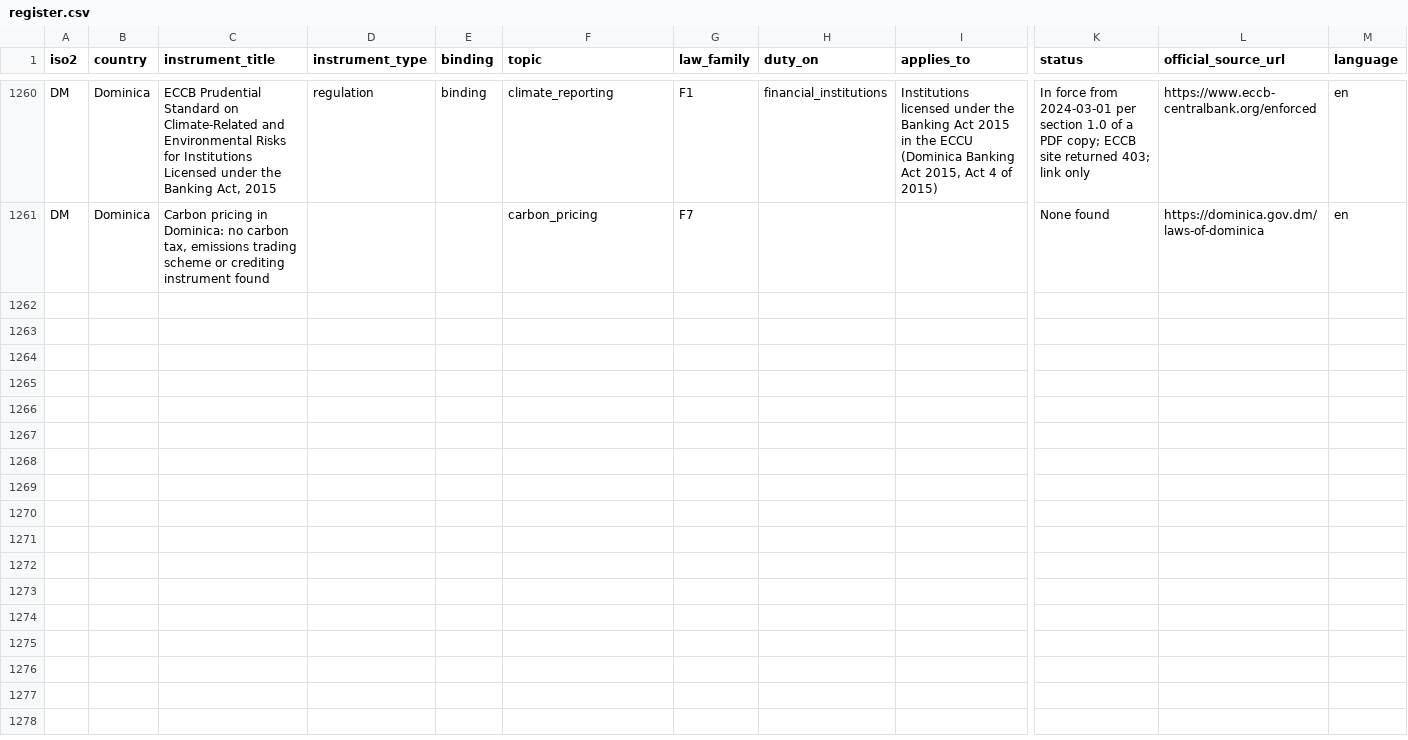
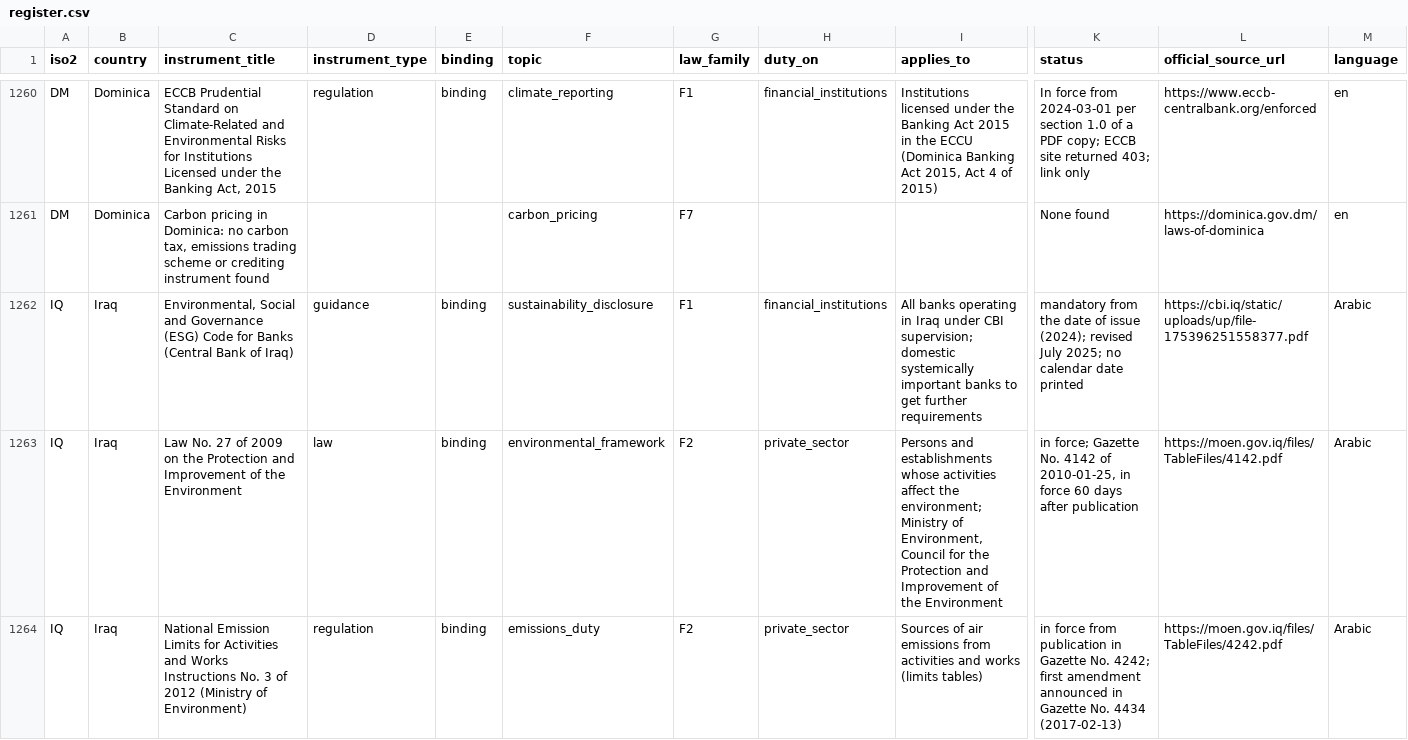
Before and after one commit to GoCarbonTracker-Hq/global-esg-law, a CSV file: register/register.csv, drawn as a sheet; only a part is shown, gaps mark what is left out; rows hold the shown columns only; the diff covers the shown part only; the diff names each change by its address in the sheet, - before the commit and + after, or states it on an @@ line.

```diff
--- a/register/register.csv
+++ b/register/register.csv
+row 1262: IQ | Iraq | Environmental, Social and Governance (ESG) Code for Banks (Central Bank of Iraq) | guidance | binding | sustainability_disclosure | F1 | financial_institutions | All banks operating in Iraq under CBI supervision; domestic systemically important banks to get further requirements | mandatory from the date of issue (2024); revised July 2025; no calendar date printed | https://cbi.iq/static/uploads/up/file-175396251558377.pdf | Arabic
+row 1263: IQ | Iraq | Law No. 27 of 2009 on the Protection and Improvement of the Environment | law | binding | environmental_framework | F2 | private_sector | Persons and establishments whose activities affect the environment; Ministry of Environment, Council for the Protection and Improvement of the Environment | in force; Gazette No. 4142 of 2010-01-25, in force 60 days after publication | https://moen.gov.iq/files/TableFiles/4142.pdf | Arabic
+row 1264: IQ | Iraq | National Emission Limits for Activities and Works Instructions No. 3 of 2012 (Ministry of Environment) | regulation | binding | emissions_duty | F2 | private_sector | Sources of air emissions from activities and works (limits tables) | in force from publication in Gazette No. 4242; first amendment announced in Gazette No. 4434 (2017-02-13) | https://moen.gov.iq/files/TableFiles/4242.pdf | Arabic
```
Also changed, not shown: 2 added rows and 9 edited cells elsewhere in this file, 6 other files.
